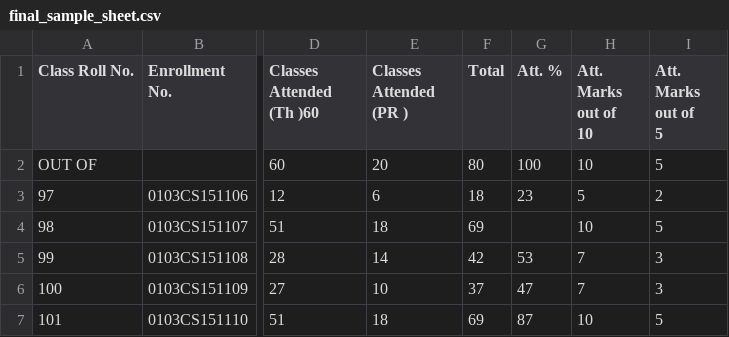
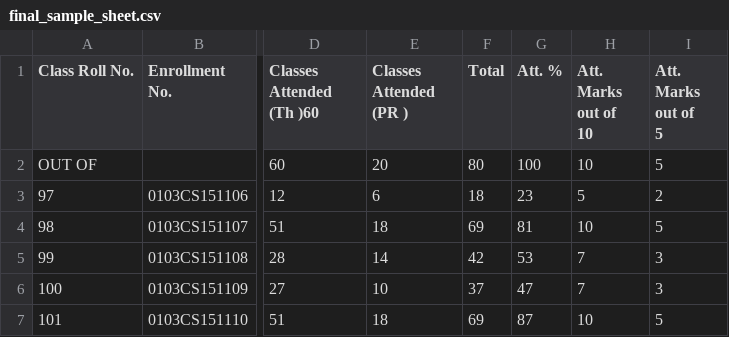
Before and after one commit to mangesh32/iportal, a CSV file: mG_TestPortal/WebContent/final_sample_sheet.csv, drawn as a sheet; only a part is shown, gaps mark what is left out; the diff names each change by its address in the sheet, - before the commit and + after, or states it on an @@ line.

Commit message:
sample sheet renewed, submit button addded.

```diff
--- a/mG_TestPortal/WebContent/final_sample_sheet.csv
+++ b/mG_TestPortal/WebContent/final_sample_sheet.csv
-G4 (Att. %): (empty)
+G4 (Att. %): 81
```
Also changed, not shown: 2 other files.
